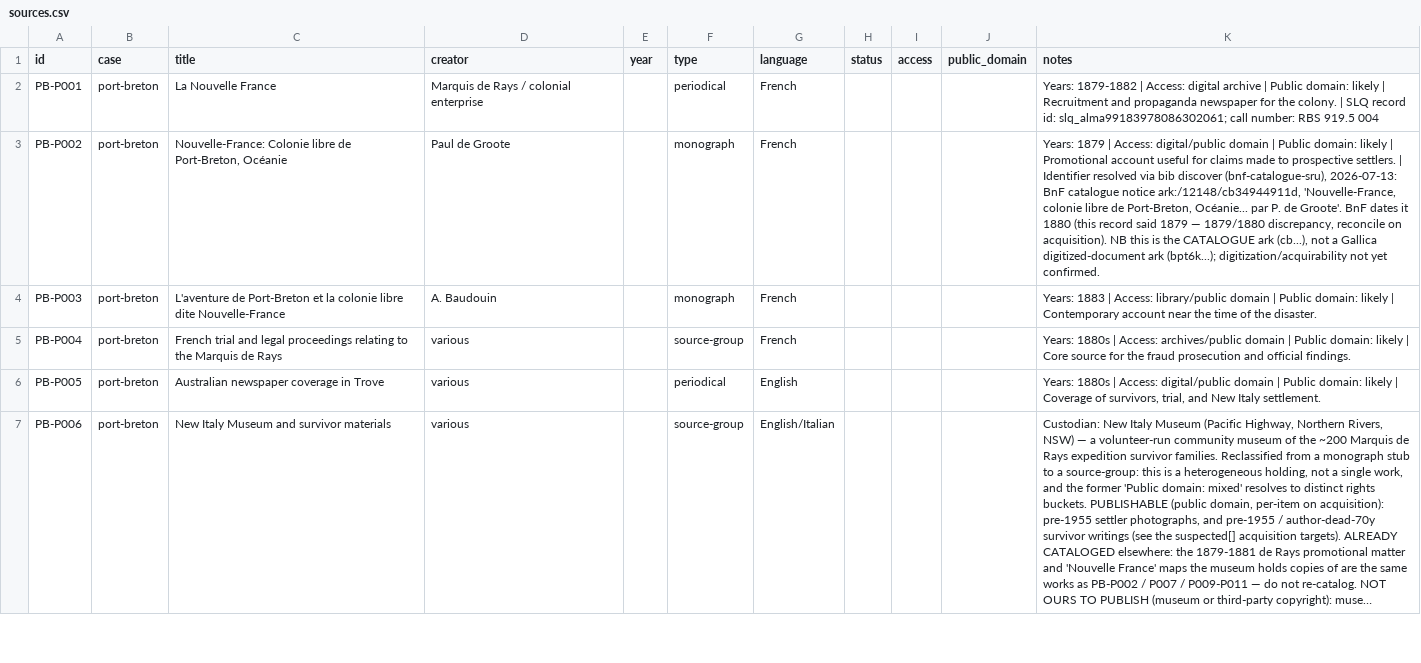
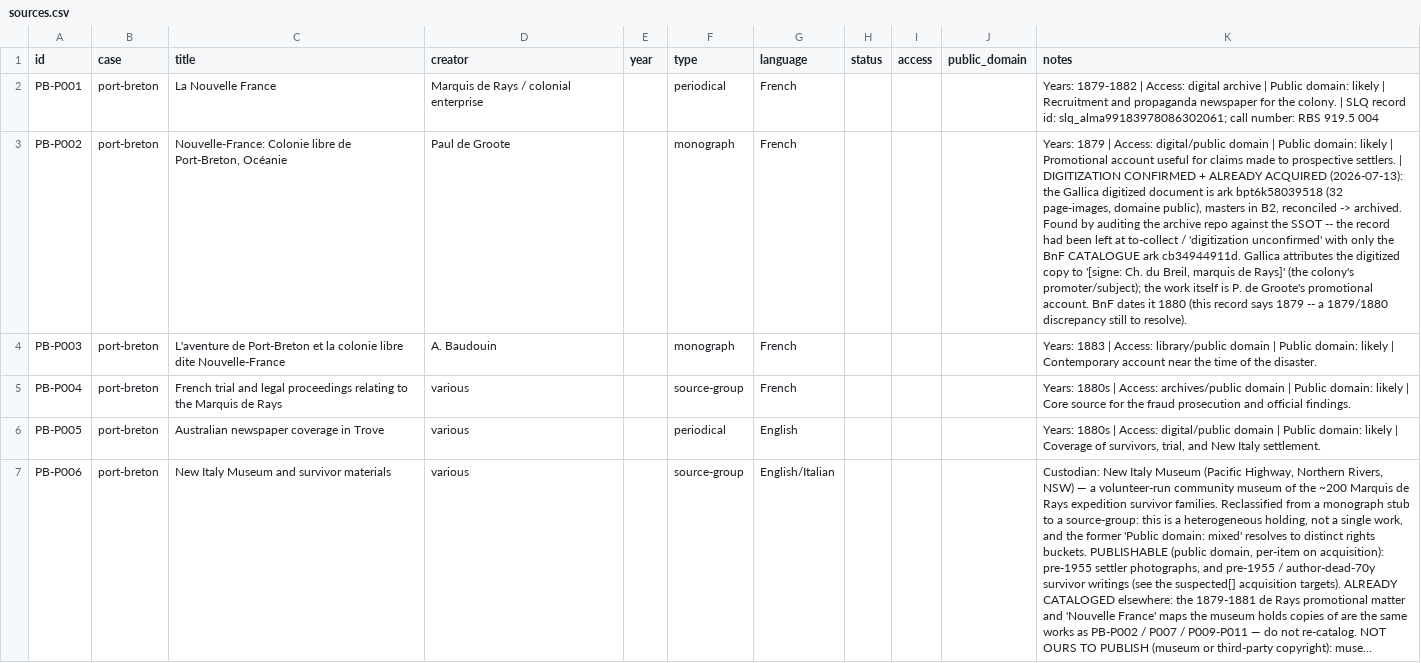
Before and after one commit to oletizi/colony-cults, a CSV file: bibliography/sources.csv, drawn as a sheet; only a part is shown; long unchanged cells end in …; the diff names each change by its address in the sheet, - before the commit and + after, or states it on an @@ line.

```diff
--- a/bibliography/sources.csv
+++ b/bibliography/sources.csv
-K3 (notes): …settlers. | Identifier resolved via bib discover (bnf-catalogue-sru), 2026-07-13: BnF catalogue notice ark:/12148/cb34944911d, 'Nouvelle-France, colonie libre de Port-Breton, Océanie... par P. de Groote'. BnF dates it 1880 (this record said 1879 — 1879/1880 discrepancy, reconcile on acquisition). NB this is the CATALOGUE ark (cb...), not a Gallica digitized-document ark (bpt6k...); digitization/acquirability not yet confirmed.
+K3 (notes): …settlers. | DIGITIZATION CONFIRMED + ALREADY ACQUIRED (2026-07-13): the Gallica digitized document is ark bpt6k58039518 (32 page-images, domaine public), masters in B2, reconciled -> archived. Found by auditing the archive repo against the SSOT -- the record had been left at to-collect / 'digitization unconfirmed' with only the BnF CATALOGUE ark cb34944911d. Gallica attributes the digitized copy to '[signe: Ch. du Breil, marquis de Rays]' (the colony's promoter/subject); the work itself is P. de Groote's promotional account. BnF dates it 1880 (this record says 1879 -- a 1879/1880 discrepancy still to resolve).
```
Also changed, not shown: bibliography/acquisition-tracker.csv, 2 other files.
